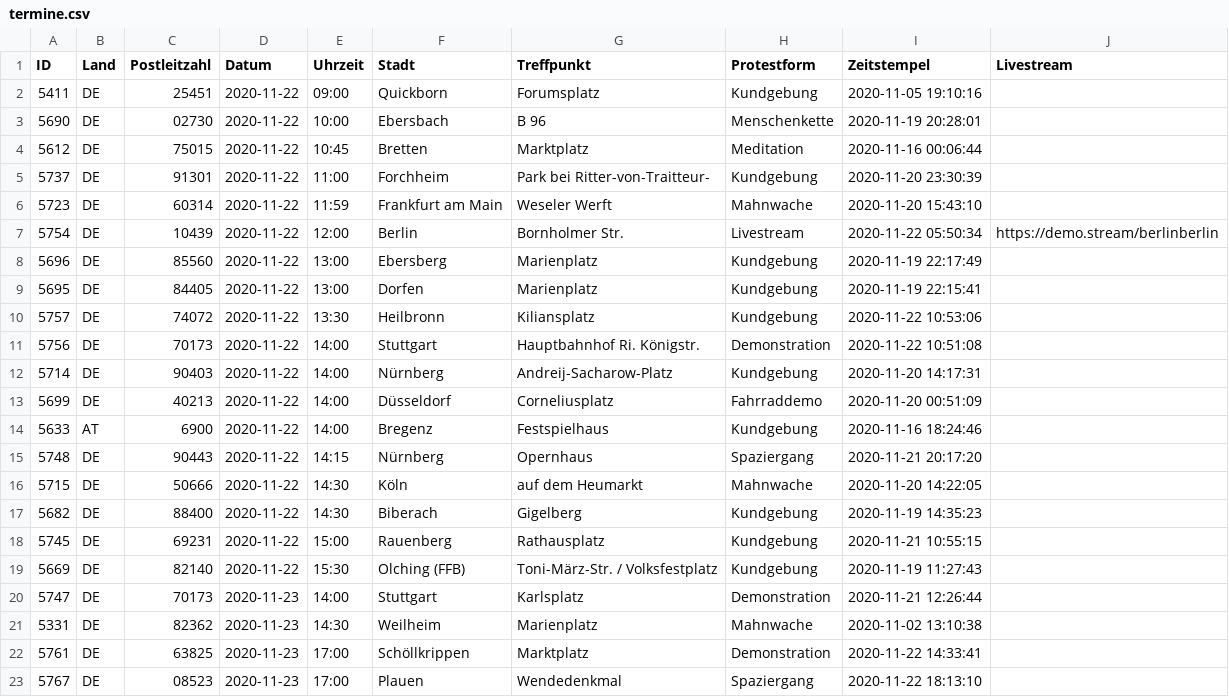
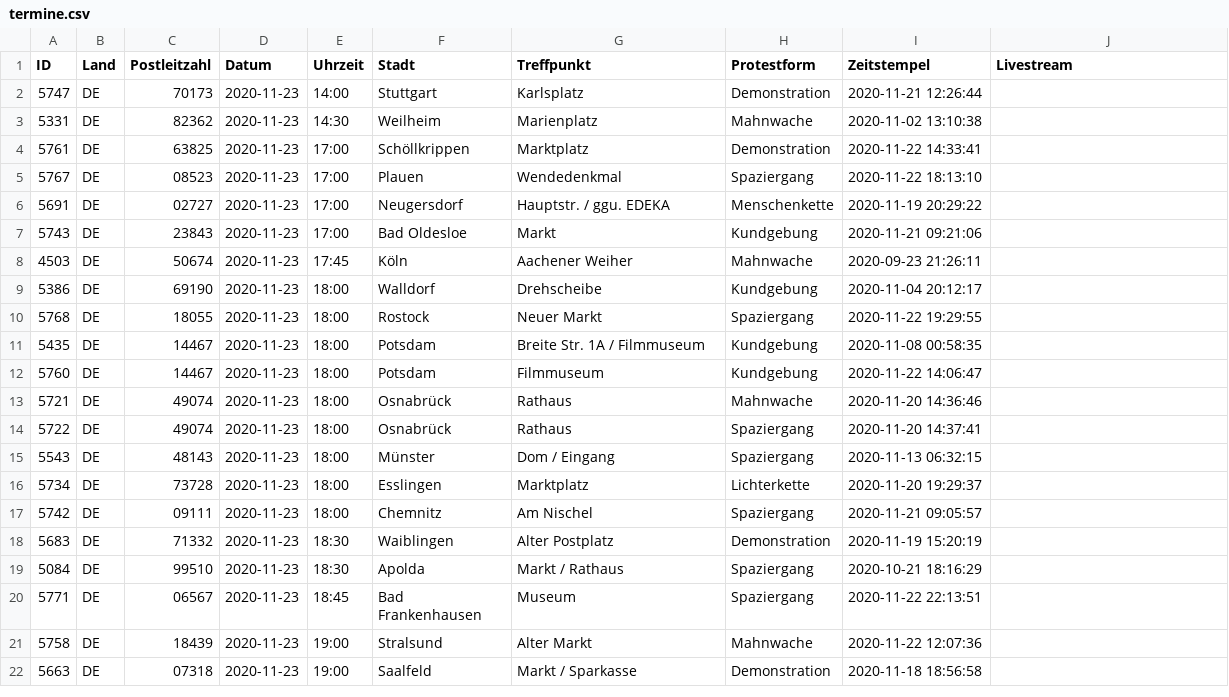
Before and after one commit to anonymous-tld/m.terminkalender.top, a CSV file: _data/termine.csv, drawn as a sheet; only a part is shown; the shorter side is filled out with more unchanged rows; the diff names each change by its address in the sheet, - before the commit and + after, or states it on an @@ line.

Commit message:
Update termine.csv from https://demo.terminkalender.top/termine.csv

```diff
--- a/_data/termine.csv
+++ b/_data/termine.csv
-row 2: 5411 | DE | 25451 | 2020-11-22 | 09:00 | Quickborn | Forumsplatz | Kundgebung | 2020-11-05 19:10:16
-row 3: 5690 | DE | 02730 | 2020-11-22 | 10:00 | Ebersbach | B 96 | Menschenkette | 2020-11-19 20:28:01
-row 4: 5612 | DE | 75015 | 2020-11-22 | 10:45 | Bretten | Marktplatz | Meditation | 2020-11-16 00:06:44
-row 5: 5737 | DE | 91301 | 2020-11-22 | 11:00 | Forchheim | Park bei Ritter-von-Traitteur- | Kundgebung | 2020-11-20 23:30:39
-row 6: 5723 | DE | 60314 | 2020-11-22 | 11:59 | Frankfurt am Main | Weseler Werft | Mahnwache | 2020-11-20 15:43:10
-row 7: 5754 | DE | 10439 | 2020-11-22 | 12:00 | Berlin | Bornholmer Str. | Livestream | 2020-11-22 05:50:34 | https://demo.stream/berlinberlin
-row 8: 5696 | DE | 85560 | 2020-11-22 | 13:00 | Ebersberg | Marienplatz | Kundgebung | 2020-11-19 22:17:49
-row 9: 5695 | DE | 84405 | 2020-11-22 | 13:00 | Dorfen | Marienplatz | Kundgebung | 2020-11-19 22:15:41
-row 10: 5757 | DE | 74072 | 2020-11-22 | 13:30 | Heilbronn | Kiliansplatz | Kundgebung | 2020-11-22 10:53:06
-row 11: 5756 | DE | 70173 | 2020-11-22 | 14:00 | Stuttgart | Hauptbahnhof Ri. Königstr. | Demonstration | 2020-11-22 10:51:08
-row 12: 5714 | DE | 90403 | 2020-11-22 | 14:00 | Nürnberg | Andreij-Sacharow-Platz | Kundgebung | 2020-11-20 14:17:31
-row 13: 5699 | DE | 40213 | 2020-11-22 | 14:00 | Düsseldorf | Corneliusplatz | Fahrraddemo | 2020-11-20 00:51:09
-row 14: 5633 | AT | 6900 | 2020-11-22 | 14:00 | Bregenz | Festspielhaus | Kundgebung | 2020-11-16 18:24:46
-row 15: 5748 | DE | 90443 | 2020-11-22 | 14:15 | Nürnberg | Opernhaus | Spaziergang | 2020-11-21 20:17:20
-row 16: 5715 | DE | 50666 | 2020-11-22 | 14:30 | Köln | auf dem Heumarkt | Mahnwache | 2020-11-20 14:22:05
-row 17: 5682 | DE | 88400 | 2020-11-22 | 14:30 | Biberach | Gigelberg | Kundgebung | 2020-11-19 14:35:23
-row 18: 5745 | DE | 69231 | 2020-11-22 | 15:00 | Rauenberg | Rathausplatz | Kundgebung | 2020-11-21 10:55:15
-row 19: 5669 | DE | 82140 | 2020-11-22 | 15:30 | Olching (FFB) | Toni-März-Str. / Volksfestplatz | Kundgebung | 2020-11-19 11:27:43
```
